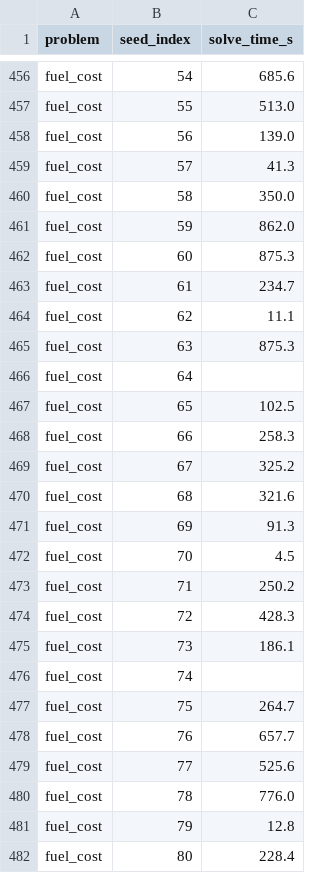
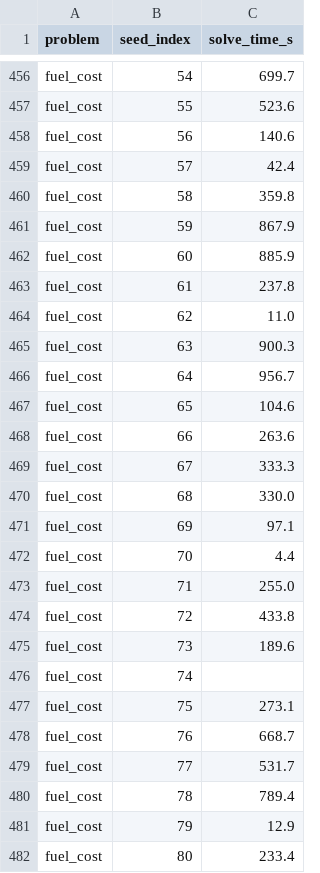
Before and after one commit to alexandrefelipemuller/c-superoptimizer, a CSV file: paper/figures/success_vs_time_data.csv, drawn as a sheet; only a part is shown, gaps mark what is left out; the diff covers the shown part only; the diff names each change by its address in the sheet, - before the commit and + after, or states it on an @@ line.

```diff
--- a/paper/figures/success_vs_time_data.csv
+++ b/paper/figures/success_vs_time_data.csv
-C456 (solve_time_s): 685.6
+C456 (solve_time_s): 699.7
-C457 (solve_time_s): 513.0
+C457 (solve_time_s): 523.6
-C458 (solve_time_s): 139.0
+C458 (solve_time_s): 140.6
-C459 (solve_time_s): 41.3
+C459 (solve_time_s): 42.4
-C460 (solve_time_s): 350.0
+C460 (solve_time_s): 359.8
-C461 (solve_time_s): 862.0
+C461 (solve_time_s): 867.9
-C462 (solve_time_s): 875.3
+C462 (solve_time_s): 885.9
-C463 (solve_time_s): 234.7
+C463 (solve_time_s): 237.8
-C464 (solve_time_s): 11.1
+C464 (solve_time_s): 11.0
-C465 (solve_time_s): 875.3
+C465 (solve_time_s): 900.3
-C466 (solve_time_s): (empty)
+C466 (solve_time_s): 956.7
-C467 (solve_time_s): 102.5
+C467 (solve_time_s): 104.6
-C468 (solve_time_s): 258.3
+C468 (solve_time_s): 263.6
-C469 (solve_time_s): 325.2
+C469 (solve_time_s): 333.3
-C470 (solve_time_s): 321.6
+C470 (solve_time_s): 330.0
-C471 (solve_time_s): 91.3
+C471 (solve_time_s): 97.1
-C472 (solve_time_s): 4.5
+C472 (solve_time_s): 4.4
-C473 (solve_time_s): 250.2
+C473 (solve_time_s): 255.0
-C474 (solve_time_s): 428.3
+C474 (solve_time_s): 433.8
-C475 (solve_time_s): 186.1
+C475 (solve_time_s): 189.6
-C477 (solve_time_s): 264.7
+C477 (solve_time_s): 273.1
-C478 (solve_time_s): 657.7
+C478 (solve_time_s): 668.7
-C479 (solve_time_s): 525.6
+C479 (solve_time_s): 531.7
-C480 (solve_time_s): 776.0
+C480 (solve_time_s): 789.4
-C481 (solve_time_s): 12.8
+C481 (solve_time_s): 12.9
-C482 (solve_time_s): 228.4
+C482 (solve_time_s): 233.4
```
Also changed, not shown: 162 edited cells elsewhere in this file, 4 other files.
